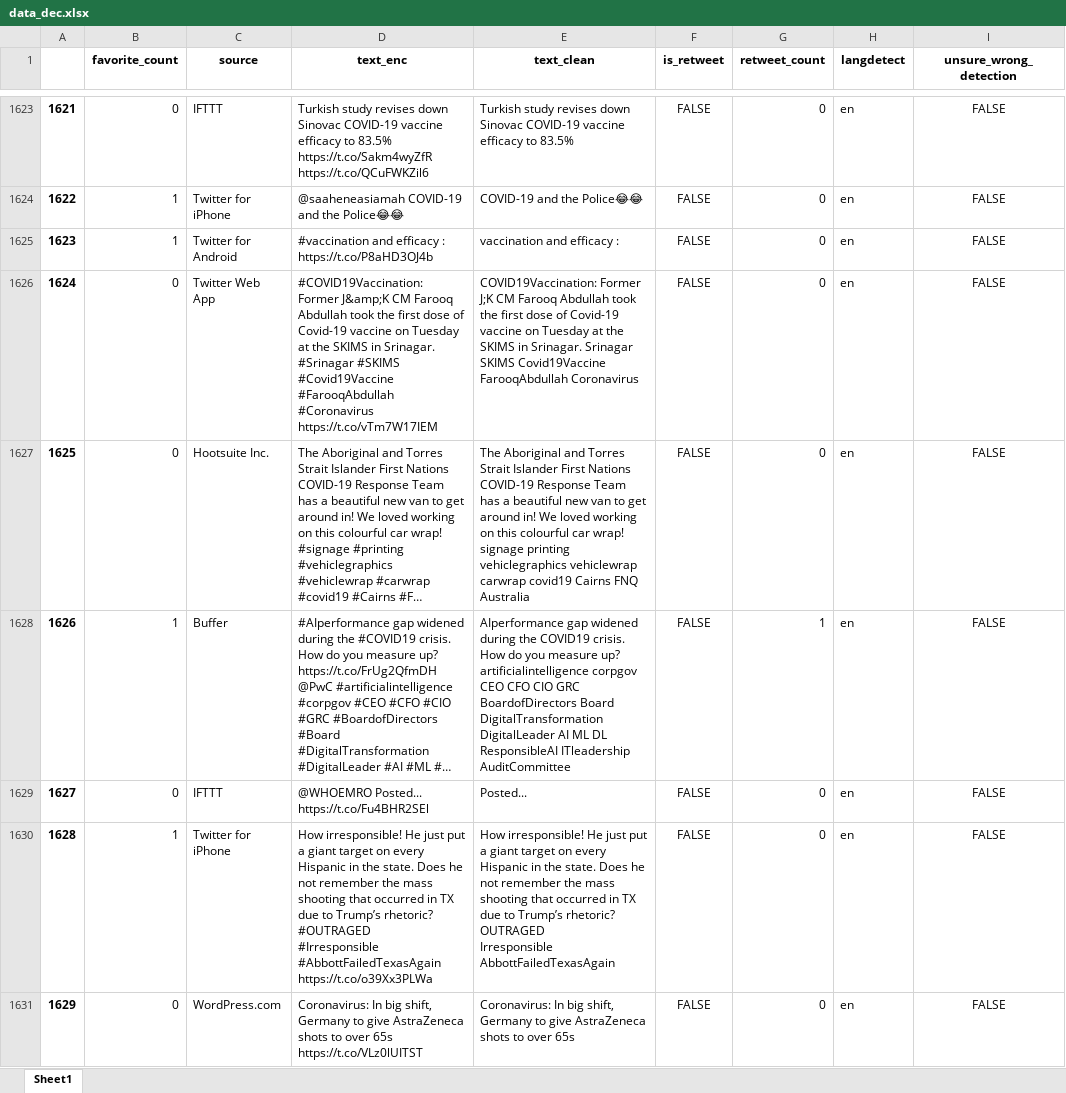
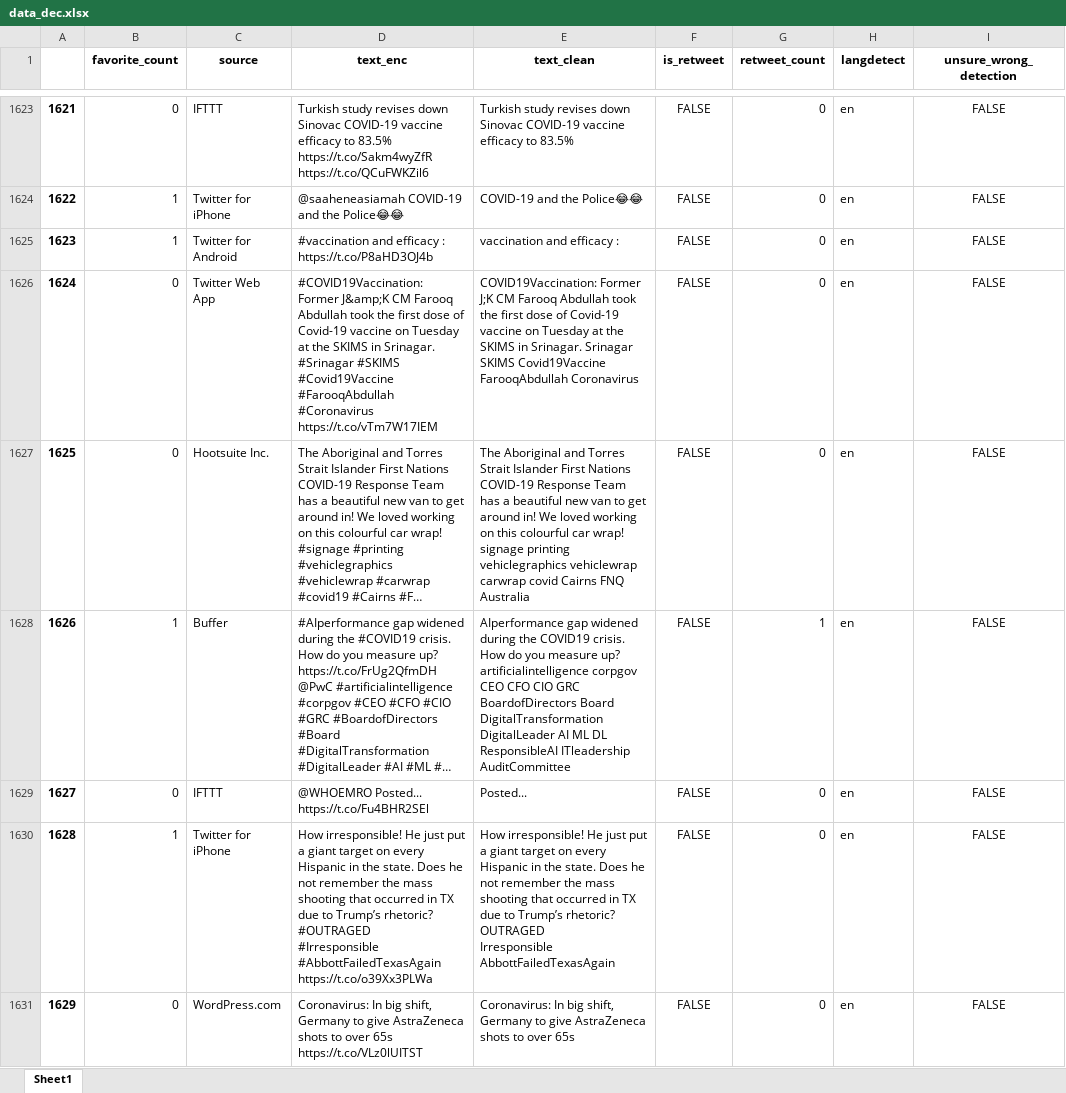
Before and after one commit to giulionenna/Progetto_BI2021, an Excel workbook: data_dec.xlsx, sheet Sheet1, drawn as a sheet; only a part is shown, gaps mark what is left out; long unchanged cells end in …; values as stored, in another font and other column widths than the file's, no borders; the diff covers the shown part only; the diff names each change by its address in the sheet, - before the commit and + after, or states it on an @@ line.

```diff
--- a/data_dec.xlsx (sheet Sheet1)
+++ b/data_dec.xlsx (sheet Sheet1)
-E1627 (text_clean): …vehiclewrap carwrap covid19 Cairns FNQ…
+E1627 (text_clean): …vehiclewrap carwrap covid Cairns FNQ…
```
Also changed, not shown: 270 edited cells elsewhere in this sheet, 1 other file.
